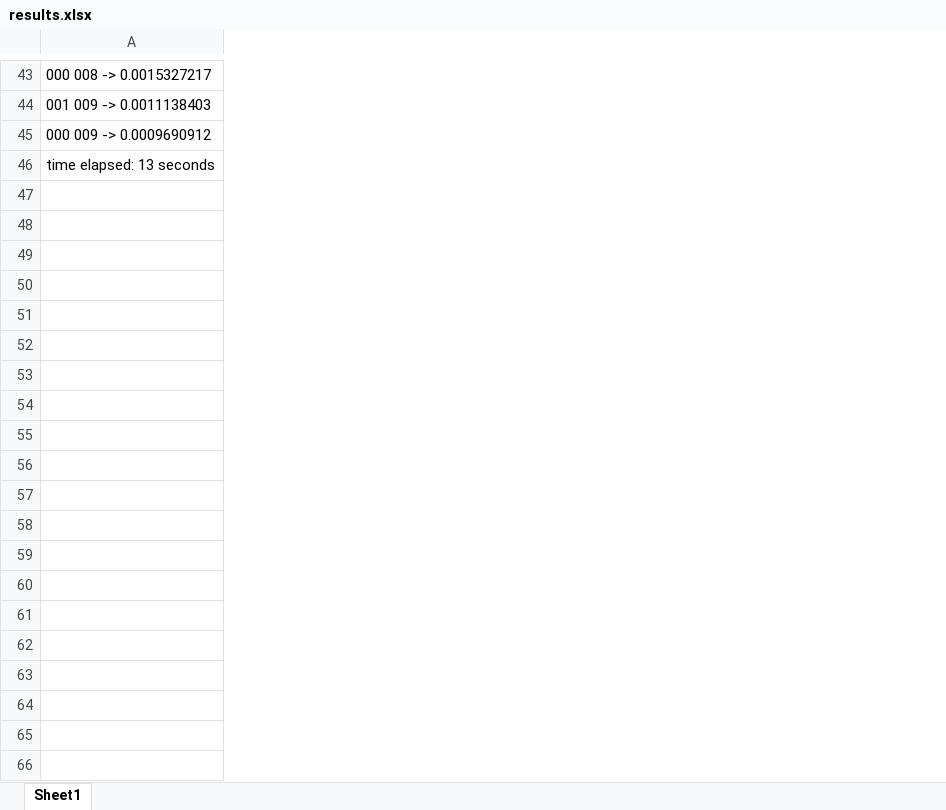
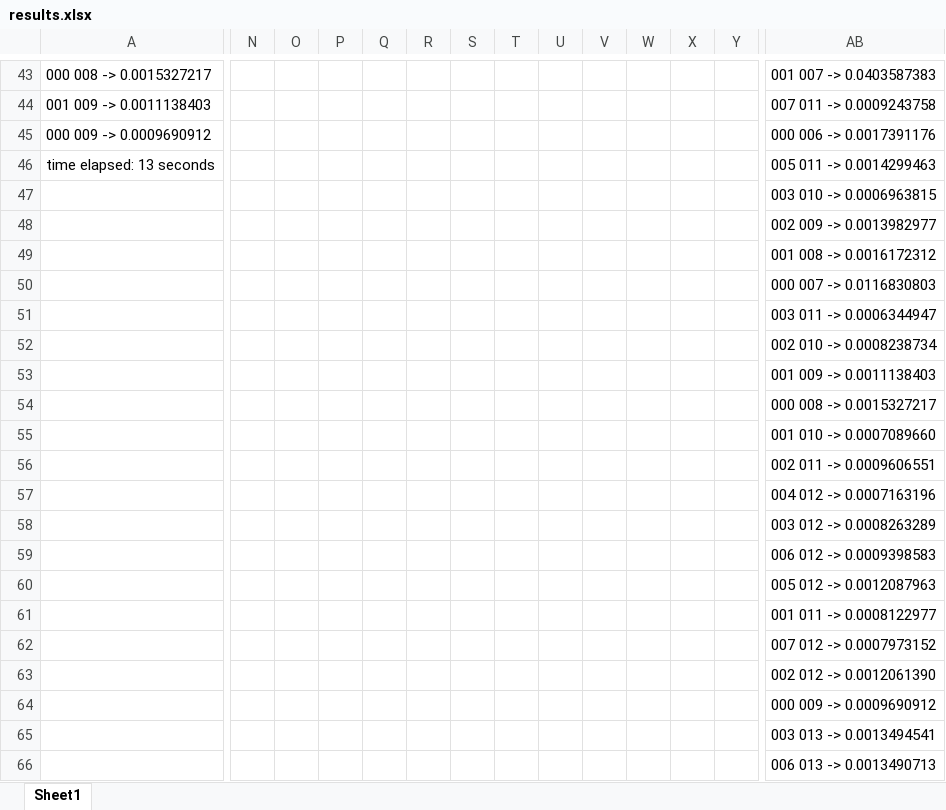
Before and after one commit to harrietsmith/CAB401, an Excel workbook: results.xlsx, sheet Sheet1, drawn as a sheet; only a part is shown, gaps mark what is left out; values as stored, in another font and other column widths than the file's, no borders; rows hold the shown columns only; the diff covers the shown part only; the diff names each change by its address in the sheet, - before the commit and + after, or states it on an @@ line.

Commit message:
results

```diff
--- a/results.xlsx (sheet Sheet1)
+++ b/results.xlsx (sheet Sheet1)
+column N, empty
+column O, empty
+column P, empty
+column Q, empty
+column R, empty
+column S, empty
+column T, empty
+column U, empty
+column V, empty
+column W, empty
+column X, empty
+column Y, empty
+column AB, rows 43-46: 001 007 -> 0.0403587383 | 007 011 -> 0.0009243758 | 000 006 -> 0.0017391176 | 005 011 -> 0.0014299463
+row 47:  |  |  |  |  |  |  |  |  |  |  |  |  | 003 010 -> 0.0006963815
+row 48:  |  |  |  |  |  |  |  |  |  |  |  |  | 002 009 -> 0.0013982977
+row 49:  |  |  |  |  |  |  |  |  |  |  |  |  | 001 008 -> 0.0016172312
+row 50:  |  |  |  |  |  |  |  |  |  |  |  |  | 000 007 -> 0.0116830803
+row 51:  |  |  |  |  |  |  |  |  |  |  |  |  | 003 011 -> 0.0006344947
+row 52:  |  |  |  |  |  |  |  |  |  |  |  |  | 002 010 -> 0.0008238734
+row 53:  |  |  |  |  |  |  |  |  |  |  |  |  | 001 009 -> 0.0011138403
+row 54:  |  |  |  |  |  |  |  |  |  |  |  |  | 000 008 -> 0.0015327217
+row 55:  |  |  |  |  |  |  |  |  |  |  |  |  | 001 010 -> 0.0007089660
+row 56:  |  |  |  |  |  |  |  |  |  |  |  |  | 002 011 -> 0.0009606551
+row 57:  |  |  |  |  |  |  |  |  |  |  |  |  | 004 012 -> 0.0007163196
+row 58:  |  |  |  |  |  |  |  |  |  |  |  |  | 003 012 -> 0.0008263289
+row 59:  |  |  |  |  |  |  |  |  |  |  |  |  | 006 012 -> 0.0009398583
+row 60:  |  |  |  |  |  |  |  |  |  |  |  |  | 005 012 -> 0.0012087963
+row 61:  |  |  |  |  |  |  |  |  |  |  |  |  | 001 011 -> 0.0008122977
+row 62:  |  |  |  |  |  |  |  |  |  |  |  |  | 007 012 -> 0.0007973152
+row 63:  |  |  |  |  |  |  |  |  |  |  |  |  | 002 012 -> 0.0012061390
+row 64:  |  |  |  |  |  |  |  |  |  |  |  |  | 000 009 -> 0.0009690912
+row 65:  |  |  |  |  |  |  |  |  |  |  |  |  | 003 013 -> 0.0013494541
+row 66:  |  |  |  |  |  |  |  |  |  |  |  |  | 006 013 -> 0.0013490713
```
Also changed, not shown: 88 added rows and 2 added columns elsewhere in this sheet.
